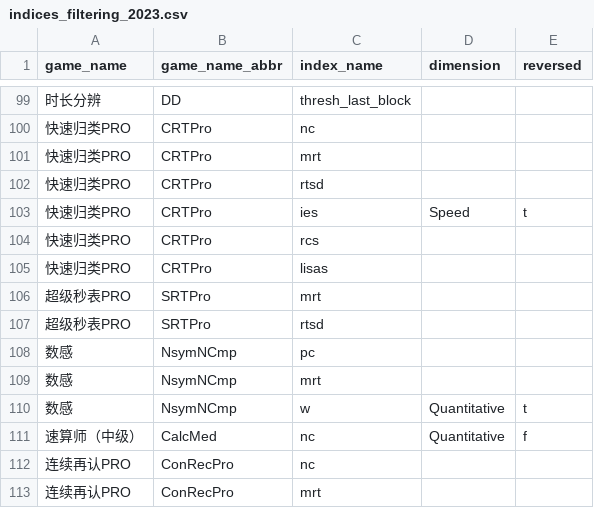
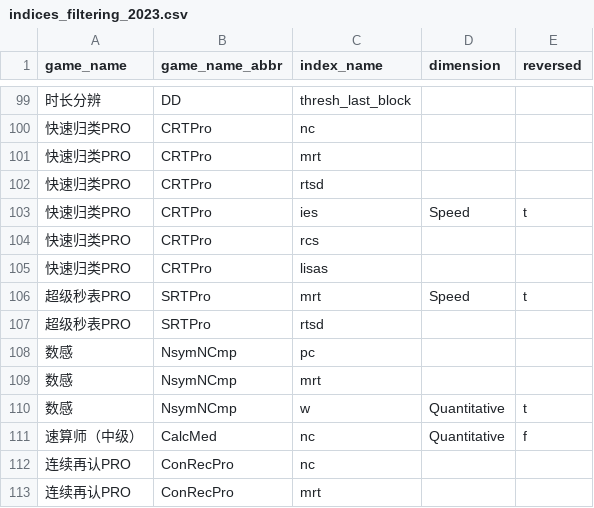
Before and after one commit to psychelzh/cogstruct-dev-2022, a CSV file: config/indices_filtering_2023.csv, drawn as a sheet; only a part is shown, gaps mark what is left out.

```diff
--- a/config/indices_filtering_2023.csv
+++ b/config/indices_filtering_2023.csv
@@ -105,3 +105,3 @@
 "快速归类PRO","CRTPro","lisas",,
-"超级秒表PRO","SRTPro","mrt",,
+"超级秒表PRO","SRTPro","mrt",Speed,t
 "超级秒表PRO","SRTPro","rtsd",,
```
Also changed, not shown: 3 other files.
